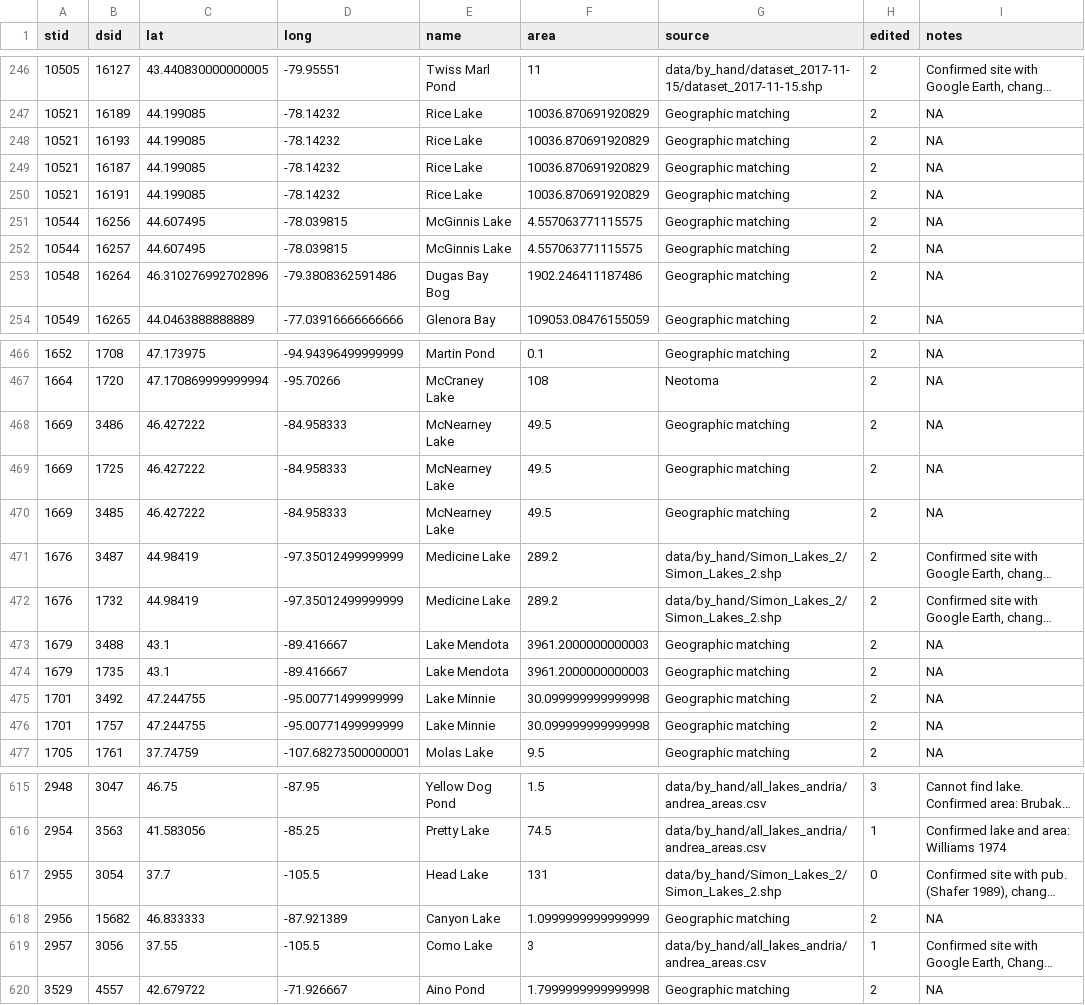
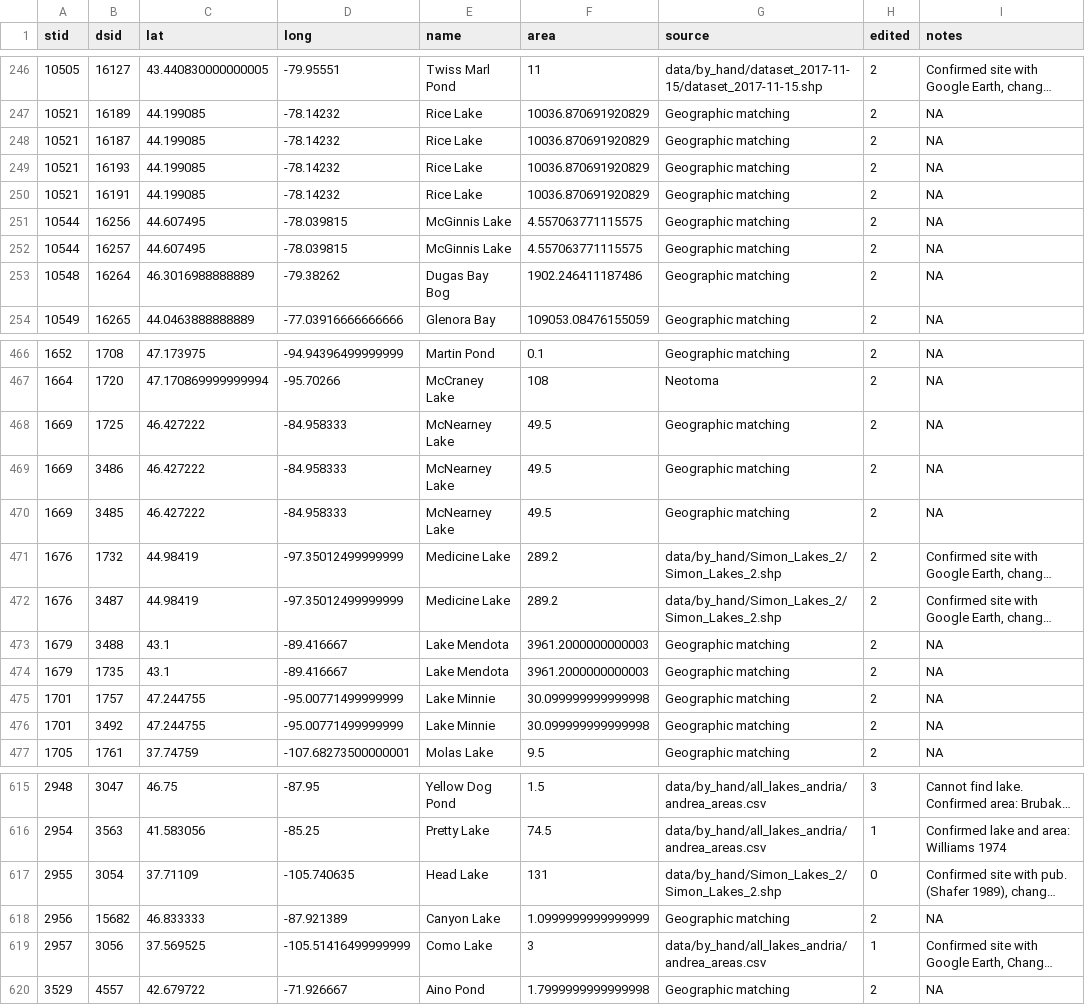
Before and after one commit to NeotomaDB/neotoma_lakes, a CSV file: data/version_1.4/assigned_areas_1.4.csv, drawn as a sheet; only a part is shown, gaps mark what is left out; long unchanged cells end in …; the diff covers the shown part only; the diff names each change by its address in the sheet, - before the commit and + after, or states it on an @@ line.

```diff
--- a/data/version_1.4/assigned_areas_1.4.csv
+++ b/data/version_1.4/assigned_areas_1.4.csv
@@ row 249 moved to row 248: 10521 @@
-C253 (lat): 46.310276992702896
+C253 (lat): 46.3016988888889
-D253 (long): -79.3808362591486
+D253 (long): -79.38262
@@ row 469 moved to row 468: 1669 @@
@@ row 472 moved to row 471: 1676 @@
@@ row 476 moved to row 475: 1701 @@
-C617 (lat): 37.7
+C617 (lat): 37.71109
-D617 (long): -105.5
+D617 (long): -105.740635
-C619 (lat): 37.55
+C619 (lat): 37.569525
-D619 (long): -105.5
+D619 (long): -105.51416499999999
```
Also changed, not shown: 23 moved rows and 7 edited cells elsewhere in this file, data/version_1.4/full_output_1.4.csv, 5 other files.
